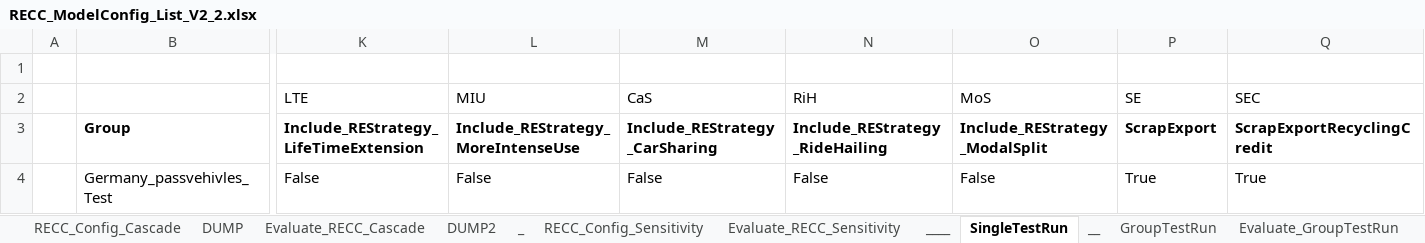
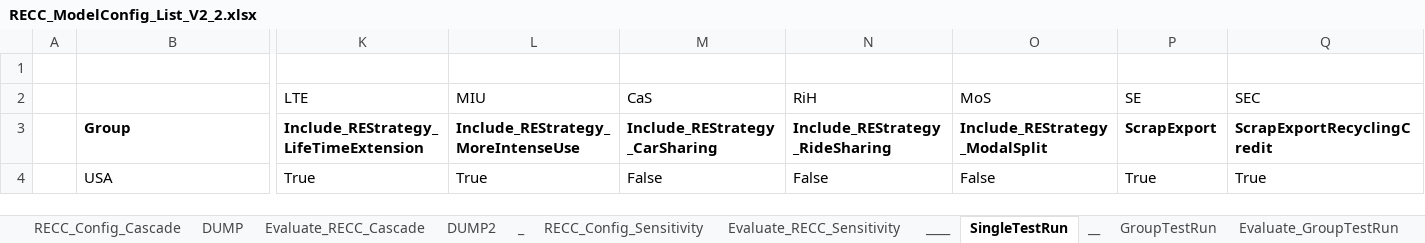
Before and after one commit to IndEcol/RECC-ODYM, an Excel workbook: RECC_ModelConfig_List_V2_2.xlsx, sheet SingleTestRun, drawn as a sheet; only a part is shown, gaps mark what is left out; values as stored, in another font and other column widths than the file's, no borders; removed rows and columns are numbered as before the commit, all else as after; rows hold the shown columns only; the diff names each change by its address in the sheet, - before the commit and + after, or states it on an @@ line.

```diff
--- a/RECC_ModelConfig_List_V2_2.xlsx (sheet SingleTestRun)
+++ b/RECC_ModelConfig_List_V2_2.xlsx (sheet SingleTestRun)
-N3 (RiH): Include_REStrategy_RideHailing
+N3 (RiH): Include_REStrategy_RideSharing
-row 4:  | Germany_passvehivles_Test | False | False | False | False | False | True | True
+row 4:  | USA | True | True | False | False | False | True | True
```
Also changed, not shown: sheet RECC_Config_Cascade, sheet Evaluate_RECC_Cascade, RECC_Config_V2_2.xlsx, 3 other files.
